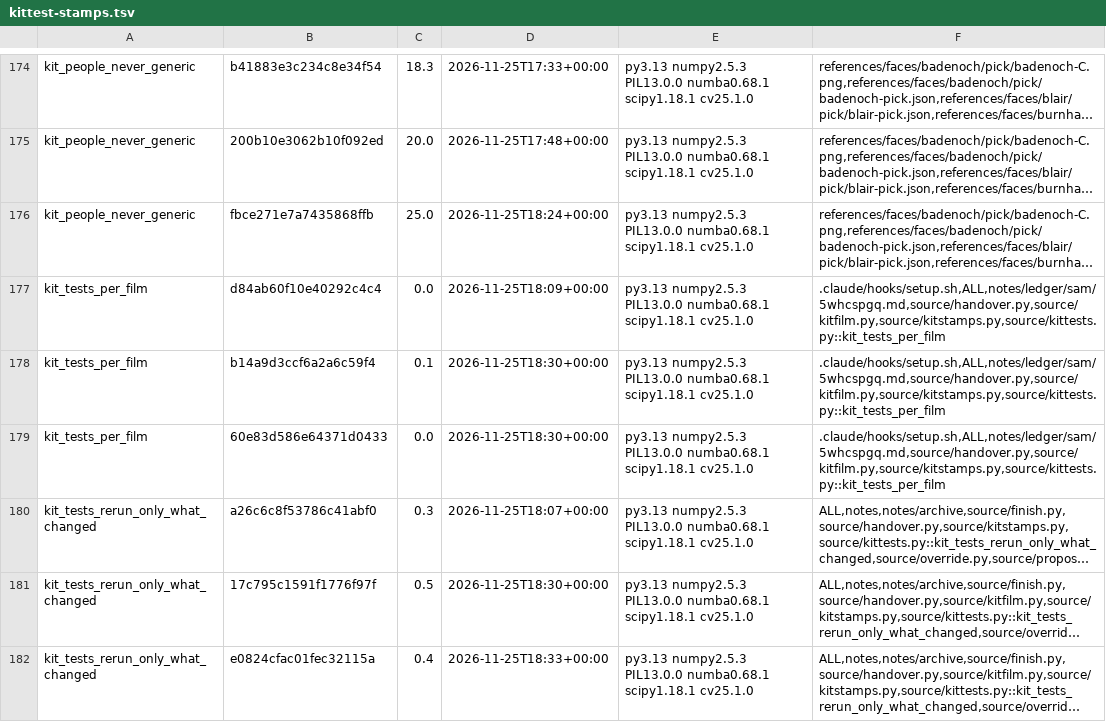
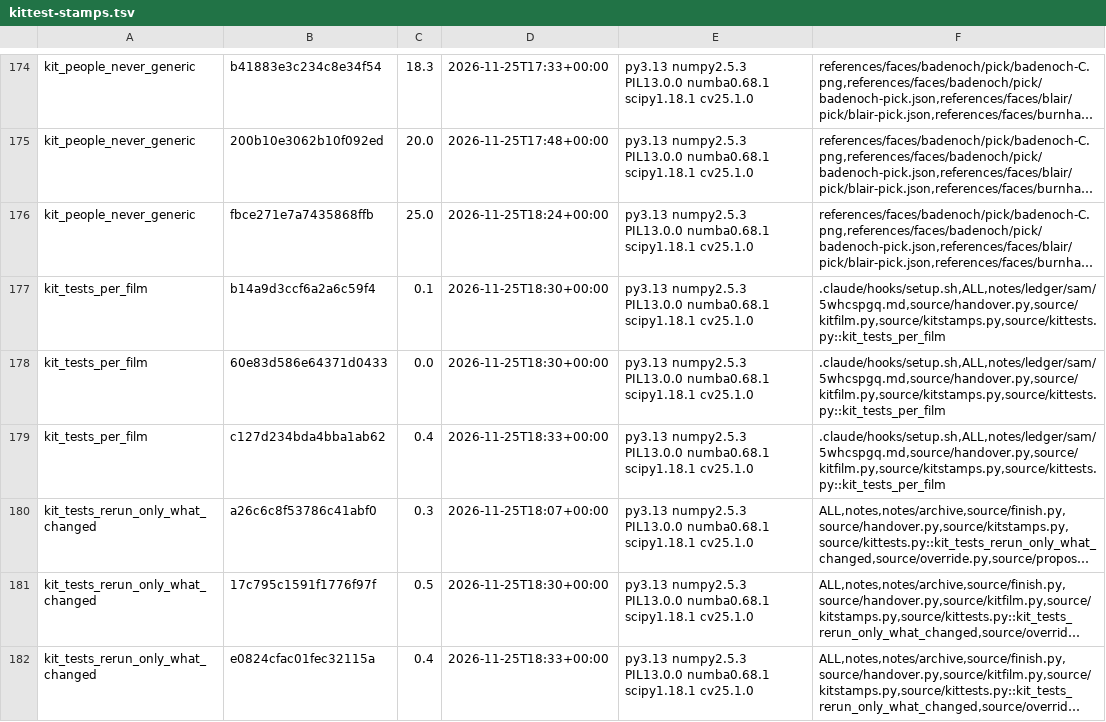
Before and after one commit to SamKearns22/Animation-, a TSV file: notes/kittest-stamps.tsv, drawn as a sheet; only a part is shown, gaps mark what is left out; long unchanged cells end in …; removed rows and columns are numbered as before the commit, all else as after; the diff names each change by its address in the sheet, - before the commit and + after, or states it on an @@ line.

```diff
--- a/notes/kittest-stamps.tsv
+++ b/notes/kittest-stamps.tsv
-row 177: kit_tests_per_film | d84ab60f10e40292c4c4 | 0.0 | 2026-11-25T18:09+00:00 | py3.13 numpy2.5.3 PIL13.0.0 numba0.68.1 scipy1.18.1 cv25.1.0 | .claude/hooks/setup.sh,ALL,notes/ledger/sam/5whcspgq.md,source/handover.py,source/kitfilm.py,source/kitstamps.py,source/kittests.py::kit_tests_per_film
+row 179: kit_tests_per_film | c127d234bda4bba1ab62 | 0.4 | 2026-11-25T18:33+00:00 | py3.13 numpy2.5.3 PIL13.0.0 numba0.68.1 scipy1.18.1 cv25.1.0 | .claude/hooks/setup.sh,ALL,notes/ledger/sam/5whcspgq.md,source/handover.py,source/kitfilm.py,source/kitstamps.py,source/kittests.py::kit_tests_per_film
```
Also changed, not shown: 7 other files.
